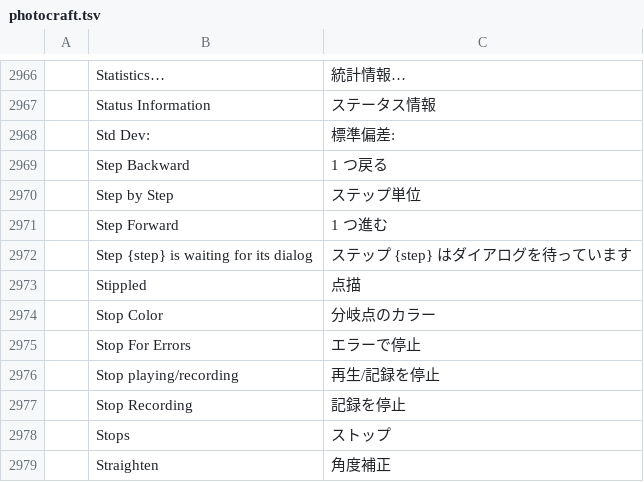
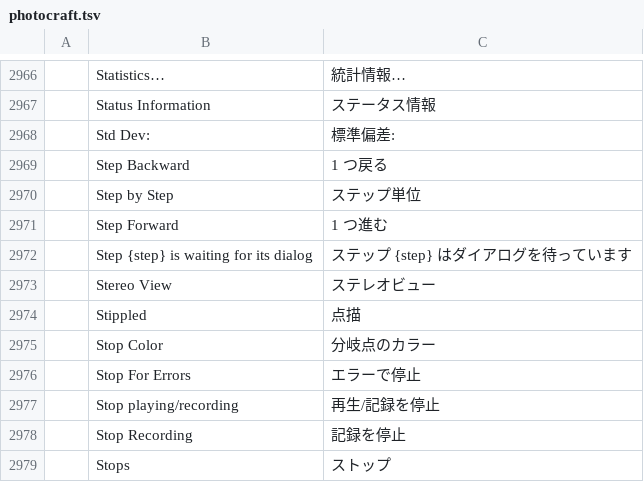
Before and after one commit to danielcamposramos/craft-i18n, a TSV file: locales/ja/photocraft.tsv, drawn as a sheet; only a part is shown, gaps mark what is left out; the shorter side is filled out with more unchanged rows; the diff names each change by its address in the sheet, - before the commit and + after, or states it on an @@ line.

```diff
--- a/locales/ja/photocraft.tsv
+++ b/locales/ja/photocraft.tsv
+row 2973:  | Stereo View | ステレオビュー
```
Also changed, not shown: locales/cs/photocraft.tsv, locales/id/photocraft.tsv, 10 other files.
